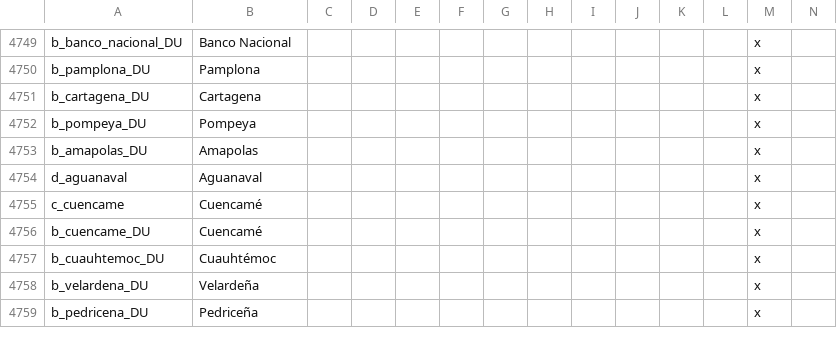
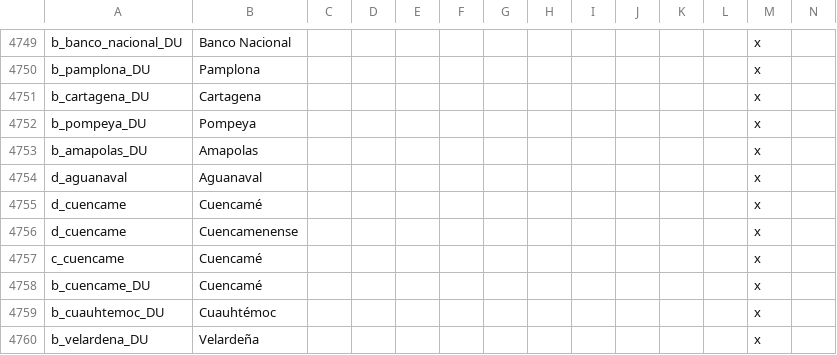
Before and after one commit to MrBadaniel/Aguila-o-Sol, a CSV file: localisation/00_0aos_new_holdings.csv, drawn as a sheet; only a part is shown, gaps mark what is left out; the shorter side is filled out with more unchanged rows; rows hold the shown columns only; the diff names each change by its address in the sheet, - before the commit and + after, or states it on an @@ line.

Commit message:
loc update

```diff
--- a/localisation/00_0aos_new_holdings.csv
+++ b/localisation/00_0aos_new_holdings.csv
+row 4755: d_cuencame | Cuencamé |  |  |  |  |  |  |  |  |  |  | x
+row 4756: d_cuencame | Cuencamenense |  |  |  |  |  |  |  |  |  |  | x
```
